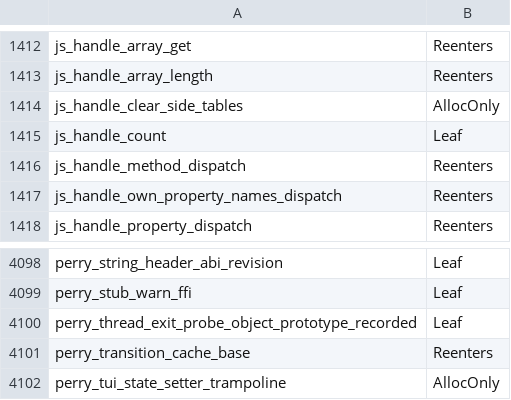
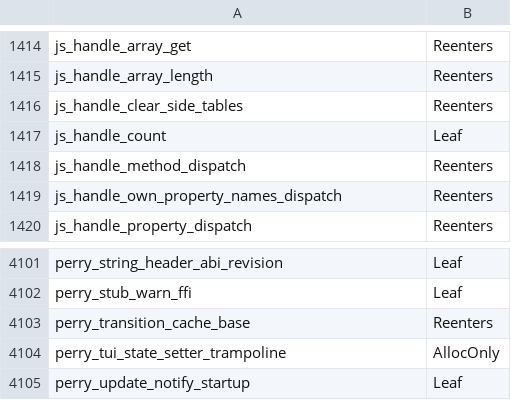
Before and after one commit to Gautown/perry, a TSV file: crates/perry-codegen/src/gc_effects/windows-x86_64.tsv, drawn as a sheet; only a part is shown, gaps mark what is left out; the shorter side is filled out with more unchanged rows; the diff covers the shown part only.

Commit message:
fix(codegen): regenerate windows-x86_64 gc call-effects table on current main

```diff
--- a/crates/perry-codegen/src/gc_effects/windows-x86_64.tsv
+++ b/crates/perry-codegen/src/gc_effects/windows-x86_64.tsv
@@ -1413,3 +1415,3 @@ js_handle_array_get	Reenters
 js_handle_array_length	Reenters
-js_handle_clear_side_tables	AllocOnly
+js_handle_clear_side_tables	Reenters
 js_handle_count	Leaf
@@ -4099,3 +4102,2 @@ perry_string_header_abi_revision	Leaf
 perry_stub_warn_ffi	Leaf
-perry_thread_exit_probe_object_prototype_recorded	Leaf
 perry_transition_cache_base	Reenters
```
Also changed, not shown: 3 added rows and 14 edited cells elsewhere in this file.
